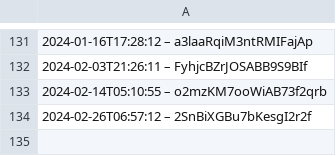
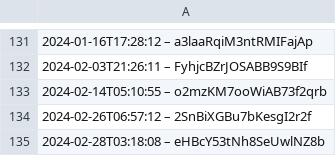
Before and after one commit to darkknight68/hyperliquid-trading-bot, a CSV file: data.csv, drawn as a sheet; only a part is shown, gaps mark what is left out.

Commit message:
Optimize routine in data.csv

```diff
--- a/data.csv
+++ b/data.csv
@@ -134 +134,2 @@
 2024-02-26T06:57:12 – 2SnBiXGBu7bKesgI2r2f
+2024-02-28T03:18:08 – eHBcY53tNh8SeUwlNZ8b
```
